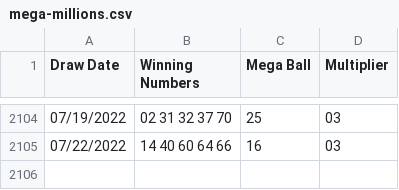
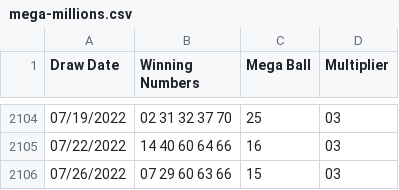
Before and after one commit to luisc/slightlybetterlotteryodds, a CSV file: data/mega-millions.csv, drawn as a sheet; only a part is shown, gaps mark what is left out.

Commit message:
most recent lottery data

```diff
--- a/data/mega-millions.csv
+++ b/data/mega-millions.csv
@@ -2105 +2105,2 @@ Draw Date,Winning Numbers,Mega Ball,Multiplier
 07/22/2022,14 40 60 64 66,16,03
+07/26/2022,07 29 60 63 66,15,03
```
